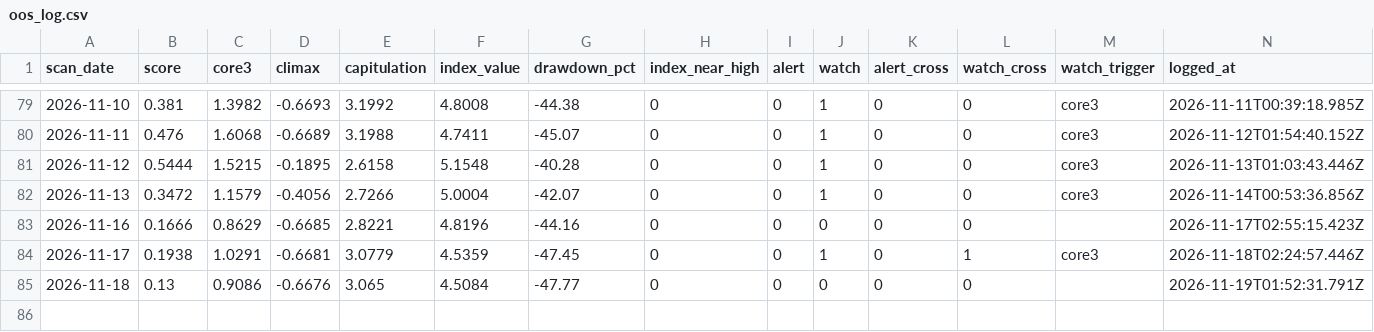
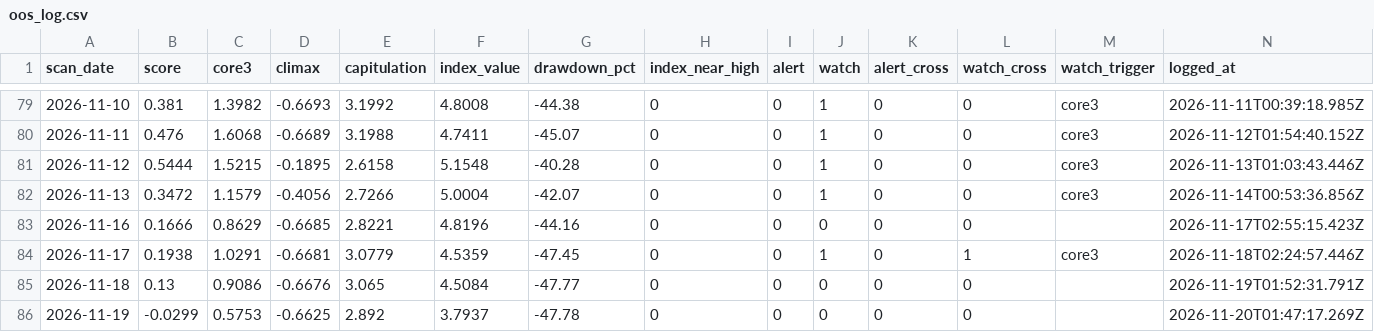
Before and after one commit to 22syn/gondar, a CSV file: results/oos_log.csv, drawn as a sheet; only a part is shown, gaps mark what is left out.

```diff
--- a/results/oos_log.csv
+++ b/results/oos_log.csv
@@ -85 +85,2 @@ scan_date,score,core3,climax,capitulation,index_value,drawdown_pct,index_near_hi
 2026-11-18,0.13,0.9086,-0.6676,3.065,4.5084,-47.77,0,0,0,0,0,,2026-11-19T01:52:31.791Z
+2026-11-19,-0.0299,0.5753,-0.6625,2.892,3.7937,-47.78,0,0,0,0,0,,2026-11-20T01:47:17.269Z
```
